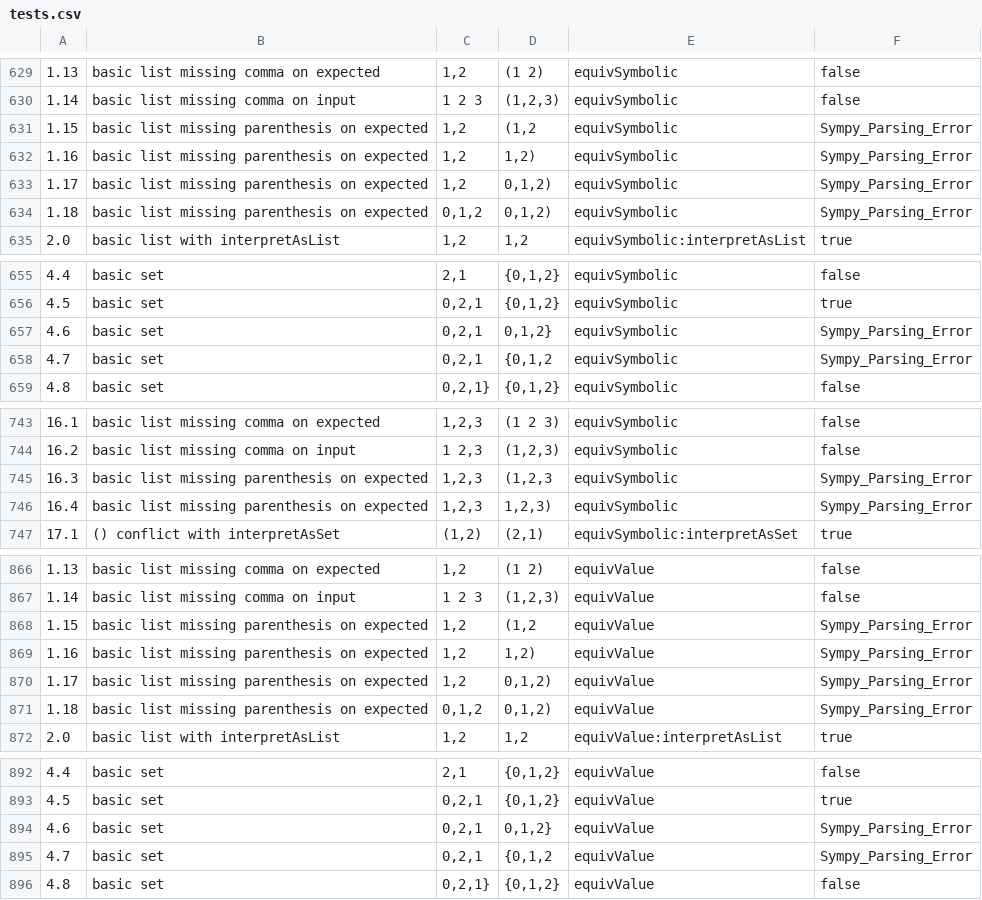
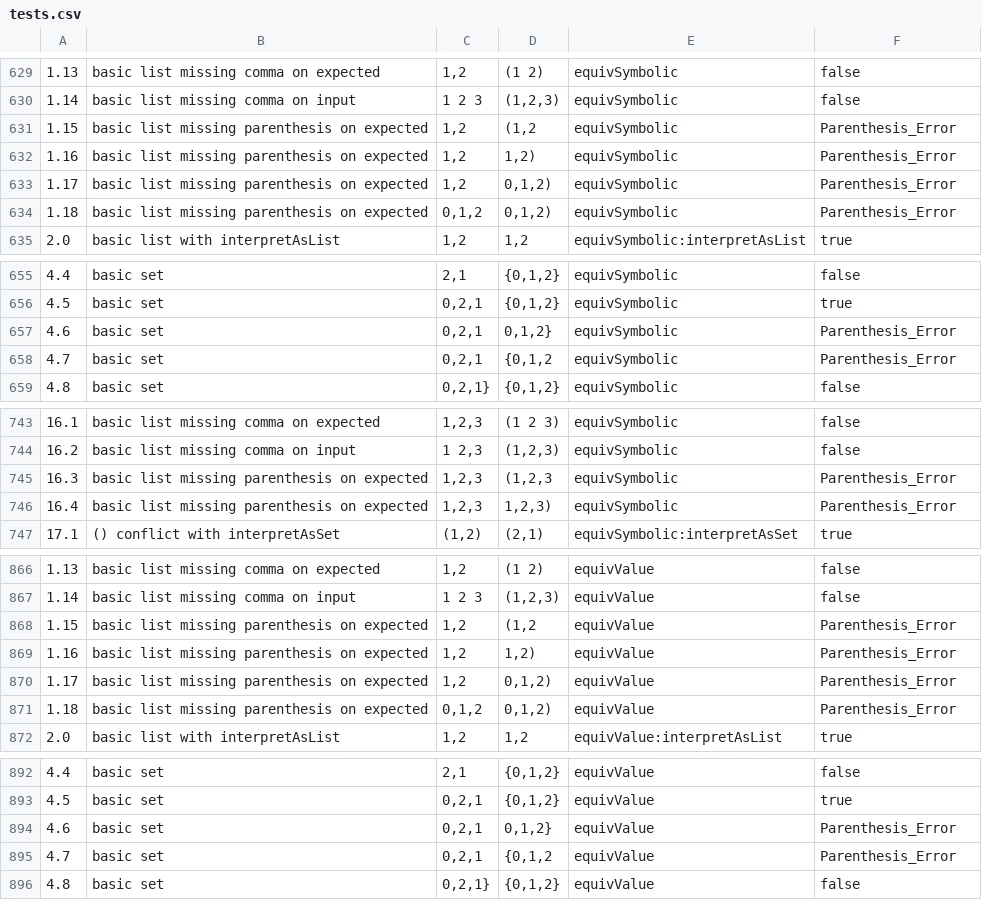
Before and after one commit to hynky1999/sympys_temp, a CSV file: tests.csv, drawn as a sheet; only a part is shown, gaps mark what is left out; the diff covers the shown part only.

Commit message:
fixes for EV-6761, EV-6762, EV-6917. Escaping parenthesis and ignoring alphabeticcharacters

```diff
--- a/tests.csv
+++ b/tests.csv
@@ -630,6 +630,6 @@
 1.14,basic list missing comma on input,"1 2 3","(1,2,3)",equivSymbolic,false
-1.15,basic list missing parenthesis on expected,"1,2","(1,2",equivSymbolic,Sympy_Parsing_Error
-1.16,basic list missing parenthesis on expected,"1,2","1,2)",equivSymbolic,Sympy_Parsing_Error
-1.17,basic list missing parenthesis on expected,"1,2","0,1,2)",equivSymbolic,Sympy_Parsing_Error
-1.18,basic list missing parenthesis on expected,"0,1,2","0,1,2)",equivSymbolic,Sympy_Parsing_Error
+1.15,basic list missing parenthesis on expected,"1,2","(1,2",equivSymbolic,Parenthesis_Error
+1.16,basic list missing parenthesis on expected,"1,2","1,2)",equivSymbolic,Parenthesis_Error
+1.17,basic list missing parenthesis on expected,"1,2","0,1,2)",equivSymbolic,Parenthesis_Error
+1.18,basic list missing parenthesis on expected,"0,1,2","0,1,2)",equivSymbolic,Parenthesis_Error
 2.0,basic list with interpretAsList,"1,2","1,2",equivSymbolic:interpretAsList,true
@@ -656,4 +656,4 @@
 4.5,basic set,"0,2,1","{0,1,2}",equivSymbolic,true
-4.6,basic set,"0,2,1","0,1,2}",equivSymbolic,Sympy_Parsing_Error
-4.7,basic set,"0,2,1","{0,1,2",equivSymbolic,Sympy_Parsing_Error
+4.6,basic set,"0,2,1","0,1,2}",equivSymbolic,Parenthesis_Error
+4.7,basic set,"0,2,1","{0,1,2",equivSymbolic,Parenthesis_Error
 4.8,basic set,"0,2,1}","{0,1,2}",equivSymbolic,false
@@ -744,4 +744,4 @@
 16.2,"basic list missing comma on input","1 2,3","(1,2,3)",equivSymbolic,false
-16.3,"basic list missing parenthesis on expected","1,2,3","(1,2,3",equivSymbolic,Sympy_Parsing_Error
-16.4,"basic list missing parenthesis on expected","1,2,3","1,2,3)",equivSymbolic,Sympy_Parsing_Error
+16.3,"basic list missing parenthesis on expected","1,2,3","(1,2,3",equivSymbolic,Parenthesis_Error
+16.4,"basic list missing parenthesis on expected","1,2,3","1,2,3)",equivSymbolic,Parenthesis_Error
 17.1,"() conflict with interpretAsSet","(1,2)","(2,1)",equivSymbolic:interpretAsSet,true
@@ -867,6 +867,6 @@
 1.14,basic list missing comma on input,"1 2 3","(1,2,3)",equivValue,false
-1.15,basic list missing parenthesis on expected,"1,2","(1,2",equivValue,Sympy_Parsing_Error
-1.16,basic list missing parenthesis on expected,"1,2","1,2)",equivValue,Sympy_Parsing_Error
-1.17,basic list missing parenthesis on expected,"1,2","0,1,2)",equivValue,Sympy_Parsing_Error
-1.18,basic list missing parenthesis on expected,"0,1,2","0,1,2)",equivValue,Sympy_Parsing_Error
+1.15,basic list missing parenthesis on expected,"1,2","(1,2",equivValue,Parenthesis_Error
+1.16,basic list missing parenthesis on expected,"1,2","1,2)",equivValue,Parenthesis_Error
+1.17,basic list missing parenthesis on expected,"1,2","0,1,2)",equivValue,Parenthesis_Error
+1.18,basic list missing parenthesis on expected,"0,1,2","0,1,2)",equivValue,Parenthesis_Error
 2.0,basic list with interpretAsList,"1,2","1,2",equivValue:interpretAsList,true
@@ -893,4 +893,4 @@
 4.5,basic set,"0,2,1","{0,1,2}",equivValue,true
-4.6,basic set,"0,2,1","0,1,2}",equivValue,Sympy_Parsing_Error
-4.7,basic set,"0,2,1","{0,1,2",equivValue,Sympy_Parsing_Error
+4.6,basic set,"0,2,1","0,1,2}",equivValue,Parenthesis_Error
+4.7,basic set,"0,2,1","{0,1,2",equivValue,Parenthesis_Error
 4.8,basic set,"0,2,1}","{0,1,2}",equivValue,false
```
Also changed, not shown: 26 added rows and 2 edited cells elsewhere in this file, 1 other file.
